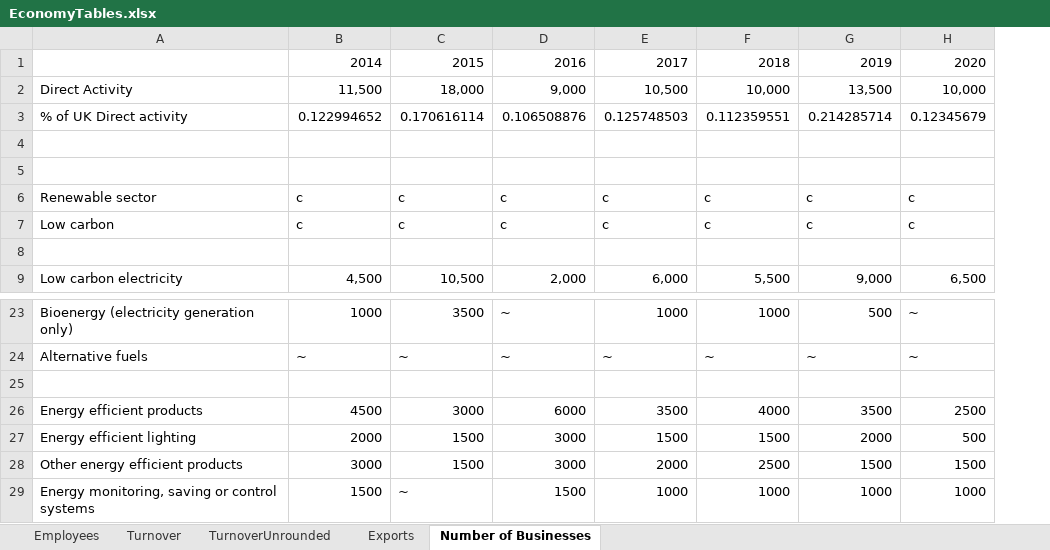
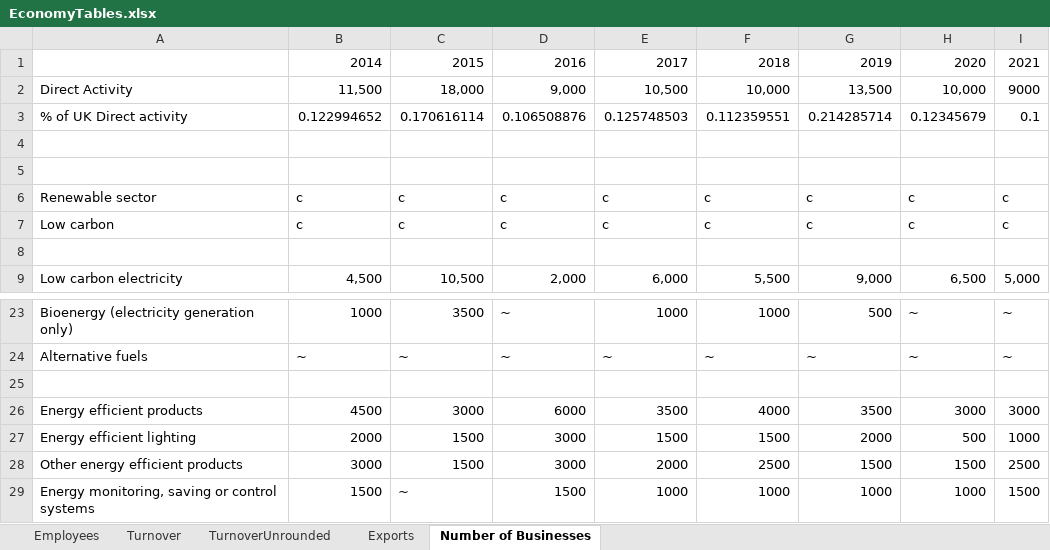
Before and after one commit to sallysemple/Scottish-Energy-Statistics-Hub, an Excel workbook: Structure/2 - Renewables/Economy/EconomyTables.xlsx, sheet Number of Businesses, drawn as a sheet; only a part is shown, gaps mark what is left out; values as stored, in another font and other column widths than the file's, no borders; the diff names each change by its address in the sheet, - before the commit and + after, or states it on an @@ line.

```diff
--- a/Structure/2 - Renewables/Economy/EconomyTables.xlsx (sheet Number of Businesses)
+++ b/Structure/2 - Renewables/Economy/EconomyTables.xlsx (sheet Number of Businesses)
+column I, rows 1-9: 2021 | 9000 | 0.1 |  |  | c | c |  | 5,000; rows 23-29: ~ | ~ |  | 3000 | 1000 | 2500 | 1500
-H26: 2500
+H26: 3000
```
Also changed, not shown: sheet TurnoverUnrounded, sheet Turnover, sheet Exports, sheet Employees, formulas that keep their value, Structure/Sources.xlsx, 51 other files.
